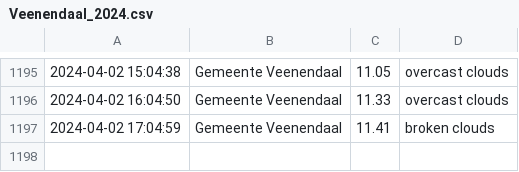
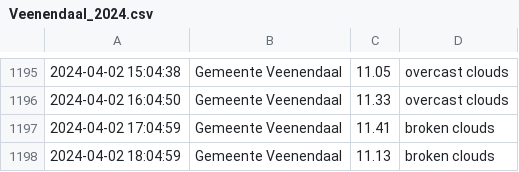
Before and after one commit to drikusroor/weather-archive, a CSV file: archive/Veenendaal_2024.csv, drawn as a sheet; only a part is shown, gaps mark what is left out.

```diff
--- a/archive/Veenendaal_2024.csv
+++ b/archive/Veenendaal_2024.csv
@@ -1197 +1197,2 @@
 2024-04-02 17:04:59,Gemeente Veenendaal,11.41,broken clouds
+2024-04-02 18:04:59,Gemeente Veenendaal,11.13,broken clouds
```
Also changed, not shown: 2 other files.
